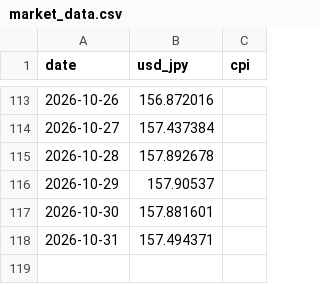
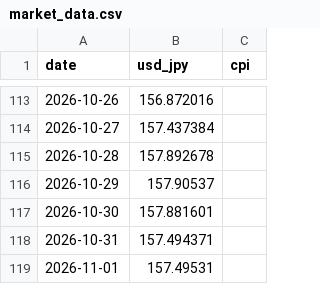
Before and after one commit to akiikeizumi-jpg/it-price-monitor_test, a CSV file: data/market_data.csv, drawn as a sheet; only a part is shown, gaps mark what is left out; the diff names each change by its address in the sheet, - before the commit and + after, or states it on an @@ line.

```diff
--- a/data/market_data.csv
+++ b/data/market_data.csv
+row 119: 2026-11-01 | 157.49531
```
